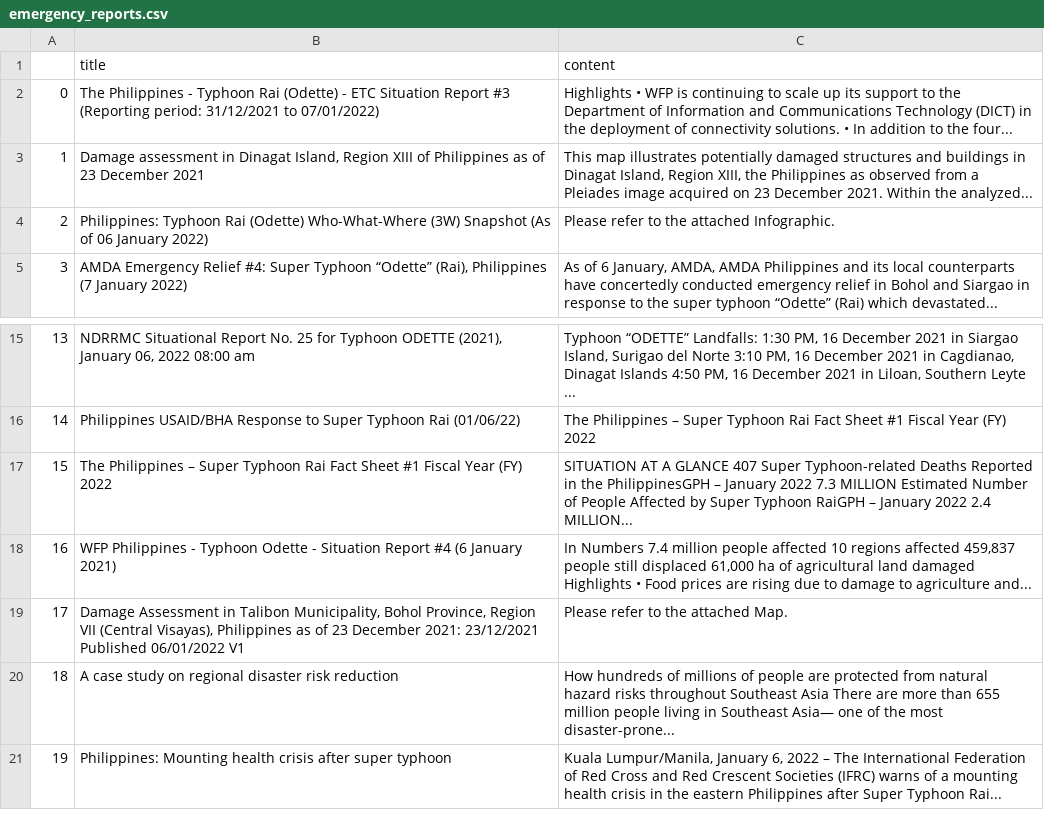
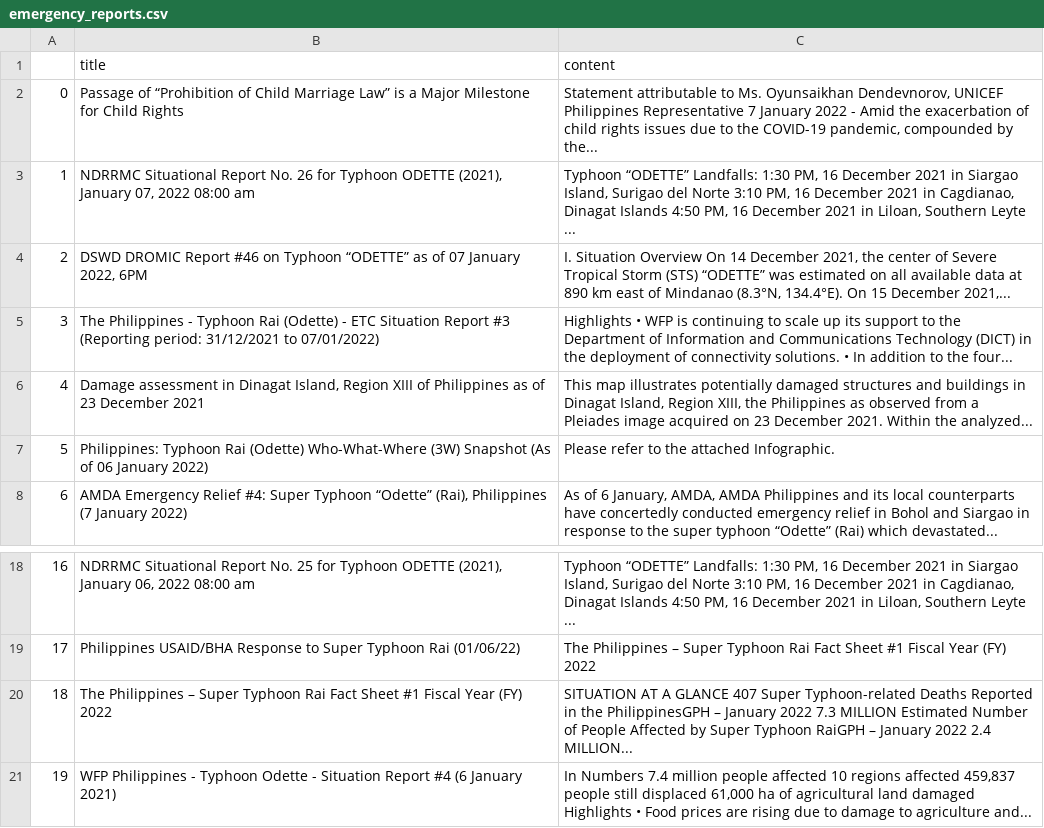
Before and after one commit to jgulane/Autoscraper-2, a CSV file: emergency_reports.csv, drawn as a sheet; only a part is shown, gaps mark what is left out; removed rows and columns are numbered as before the commit, all else as after; the diff names each change by its address in the sheet, - before the commit and + after, or states it on an @@ line.

```diff
--- a/emergency_reports.csv
+++ b/emergency_reports.csv
+row 2: 0 | Passage of “Prohibition of Child Marriage Law” is a Major Milestone for Child Rights | Statement attributable to Ms. Oyunsaikhan Dendevnorov, UNICEF Philippines Representative 7 January 2022 - Amid the exacerbation of child rights issues due to the COVID-19 pandemic, compounded by the...
+row 3: 1 | NDRRMC Situational Report No. 26 for Typhoon ODETTE (2021), January 07, 2022 08:00 am | Typhoon “ODETTE” Landfalls: 1:30 PM, 16 December 2021 in Siargao Island, Surigao del Norte 3:10 PM, 16 December 2021 in Cagdianao, Dinagat Islands 4:50 PM, 16 December 2021 in Liloan, Southern Leyte ...
+row 4: 2 | DSWD DROMIC Report #46 on Typhoon “ODETTE” as of 07 January 2022, 6PM | I. Situation Overview On 14 December 2021, the center of Severe Tropical Storm (STS) “ODETTE” was estimated on all available data at 890 km east of Mindanao (8.3°N, 134.4°E). On 15 December 2021,...
@@ column A renumbered between rows 5 and 21 @@
-row 19: 17 | Damage Assessment in Talibon Municipality, Bohol Province, Region VII (Central Visayas), Philippines as of 23 December 2021: 23/12/2021 Published 06/01/2022 V1 | Please refer to the attached Map.
-row 20: 18 | A case study on regional disaster risk reduction | How hundreds of millions of people are protected from natural hazard risks throughout Southeast Asia There are more than 655 million people living in Southeast Asia— one of the most disaster-prone...
-row 21: 19 | Philippines: Mounting health crisis after super typhoon | Kuala Lumpur/Manila, January 6, 2022 – The International Federation of Red Cross and Red Crescent Societies (IFRC) warns of a mounting health crisis in the eastern Philippines after Super Typhoon Rai...
```
